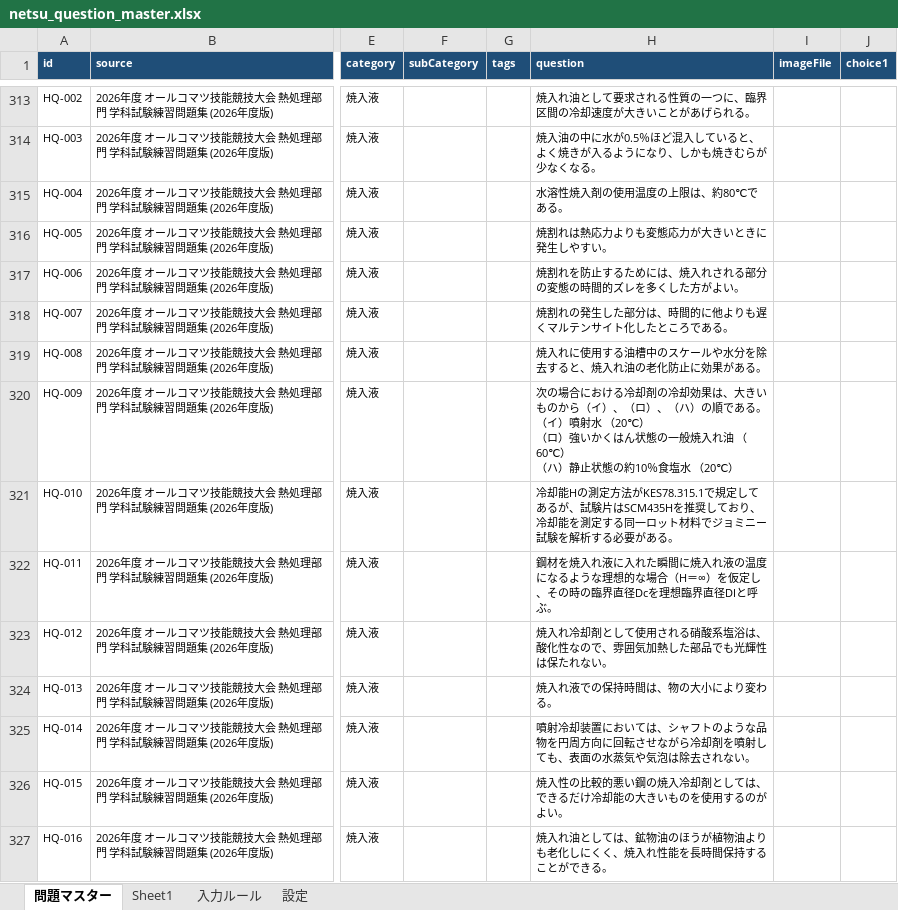
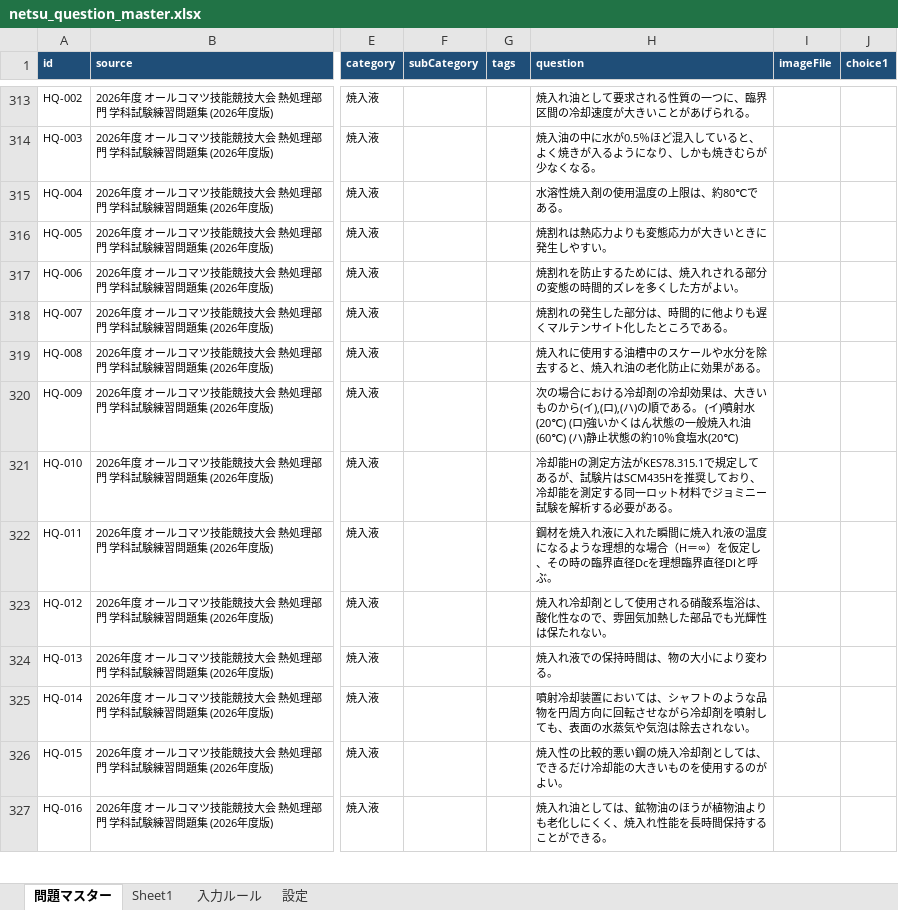
Before and after one commit to komatsu-koriyama/netsu-gakka-exam, an Excel workbook: data/netsu_question_master.xlsx, sheet 問題マスター, drawn as a sheet; only a part is shown, gaps mark what is left out; values as stored, in another font and other column widths than the file's, no borders; ↵ is a line break in a cell; the diff names each change by its address in the sheet, - before the commit and + after, or states it on an @@ line.

Commit message:
netsu用に修正

```diff
--- a/data/netsu_question_master.xlsx (sheet 問題マスター)
+++ b/data/netsu_question_master.xlsx (sheet 問題マスター)
-H320 (question): …ものから（イ）、（ロ）、（ハ）の順である。 ↵ （イ）噴射水 （20℃） ↵ （ロ）強いかくはん状態の一般焼入れ油 （60℃） ↵ （ハ）静止状態の約10％食塩水 （20℃）
+H320 (question): …ものから(イ),(ロ),(ハ)の順である。 (イ)噴射水(20℃) (ロ)強いかくはん状態の一般焼入れ油(60℃) (ハ)静止状態の約10％食塩水(20℃)
```
Also changed, not shown: 4 other files.
